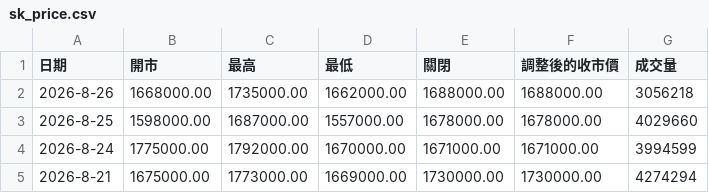
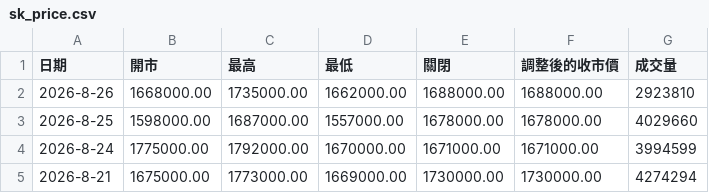
Before and after one commit to w1z1x0/Hynix-Leverage-Dynamics, a CSV file: sk_price.csv, drawn as a sheet; only a part is shown.

```diff
--- a/sk_price.csv
+++ b/sk_price.csv
@@ -1,3 +1,3 @@
 日期,開市,最高,最低,關閉,調整後的收市價,成交量
-2026-8-26,1668000.00,1735000.00,1662000.00,1688000.00,1688000.00,3056218
+2026-8-26,1668000.00,1735000.00,1662000.00,1688000.00,1688000.00,2923810
 2026-8-25,1598000.00,1687000.00,1557000.00,1678000.00,1678000.00,4029660
```
